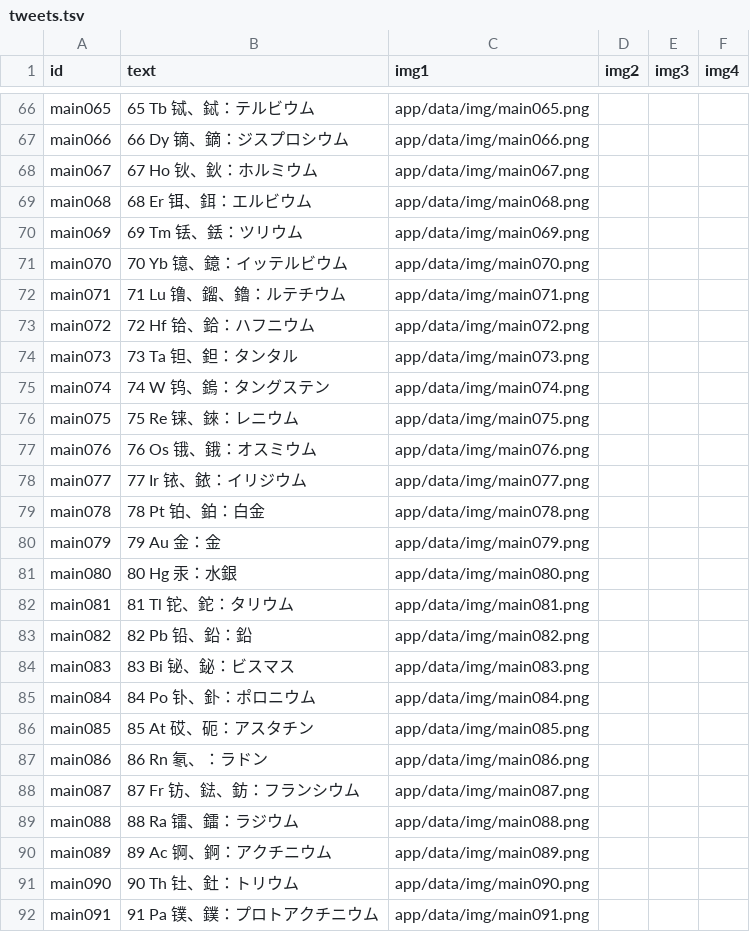
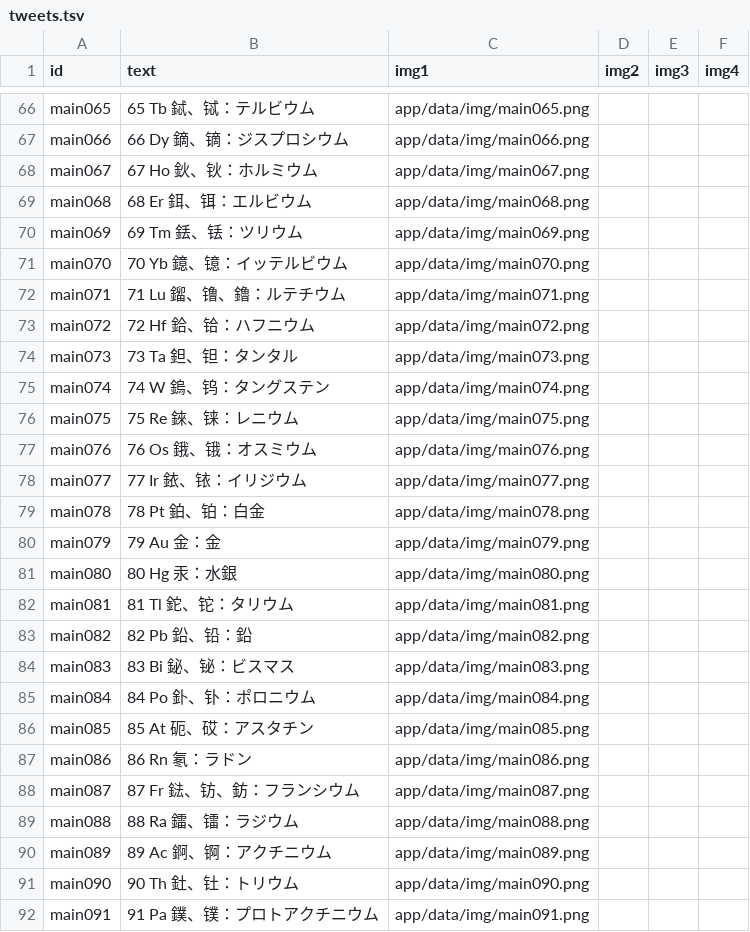
Before and after one commit to utf8sjis/gensokanji-bot, a TSV file: app/data/tweets.tsv, drawn as a sheet; only a part is shown, gaps mark what is left out; the diff covers the shown part only; the diff names each change by its address in the sheet, - before the commit and + after, or states it on an @@ line.

```diff
--- a/app/data/tweets.tsv
+++ b/app/data/tweets.tsv
-B66 (text): 65 Tb 铽、鋱：テルビウム
+B66 (text): 65 Tb 鋱、铽：テルビウム
-B67 (text): 66 Dy 镝、鏑：ジスプロシウム
+B67 (text): 66 Dy 鏑、镝：ジスプロシウム
-B68 (text): 67 Ho 钬、鈥：ホルミウム
+B68 (text): 67 Ho 鈥、钬：ホルミウム
-B69 (text): 68 Er 铒、鉺：エルビウム
+B69 (text): 68 Er 鉺、铒：エルビウム
-B70 (text): 69 Tm 铥、銩：ツリウム
+B70 (text): 69 Tm 銩、铥：ツリウム
-B71 (text): 70 Yb 镱、鐿：イッテルビウム
+B71 (text): 70 Yb 鐿、镱：イッテルビウム
-B72 (text): 71 Lu 镥、鎦、鑥：ルテチウム
+B72 (text): 71 Lu 鎦、镥、鑥：ルテチウム
-B73 (text): 72 Hf 铪、鉿：ハフニウム
+B73 (text): 72 Hf 鉿、铪：ハフニウム
-B74 (text): 73 Ta 钽、鉭：タンタル
+B74 (text): 73 Ta 鉭、钽：タンタル
-B75 (text): 74 W 钨、鎢：タングステン
+B75 (text): 74 W 鎢、钨：タングステン
-B76 (text): 75 Re 铼、錸：レニウム
+B76 (text): 75 Re 錸、铼：レニウム
-B77 (text): 76 Os 锇、鋨：オスミウム
+B77 (text): 76 Os 鋨、锇：オスミウム
-B78 (text): 77 Ir 铱、銥：イリジウム
+B78 (text): 77 Ir 銥、铱：イリジウム
-B79 (text): 78 Pt 铂、鉑：白金
+B79 (text): 78 Pt 鉑、铂：白金
-B82 (text): 81 Tl 铊、鉈：タリウム
+B82 (text): 81 Tl 鉈、铊：タリウム
-B83 (text): 82 Pb 铅、鉛：鉛
+B83 (text): 82 Pb 鉛、铅：鉛
-B84 (text): 83 Bi 铋、鉍：ビスマス
+B84 (text): 83 Bi 鉍、铋：ビスマス
-B85 (text): 84 Po 钋、釙：ポロニウム
+B85 (text): 84 Po 釙、钋：ポロニウム
-B86 (text): 85 At 砹、砈：アスタチン
+B86 (text): 85 At 砈、砹：アスタチン
-B87 (text): 86 Rn 氡、：ラドン
+B87 (text): 86 Rn 氡：ラドン
-B88 (text): 87 Fr 钫、鍅、鈁：フランシウム
+B88 (text): 87 Fr 鍅、钫、鈁：フランシウム
-B89 (text): 88 Ra 镭、鐳：ラジウム
+B89 (text): 88 Ra 鐳、镭：ラジウム
-B90 (text): 89 Ac 锕、錒：アクチニウム
+B90 (text): 89 Ac 錒、锕：アクチニウム
-B91 (text): 90 Th 钍、釷：トリウム
+B91 (text): 90 Th 釷、钍：トリウム
-B92 (text): 91 Pa 镤、鏷：プロトアクチニウム
+B92 (text): 91 Pa 鏷、镤：プロトアクチニウム
```
Also changed, not shown: 72 edited cells elsewhere in this file.
